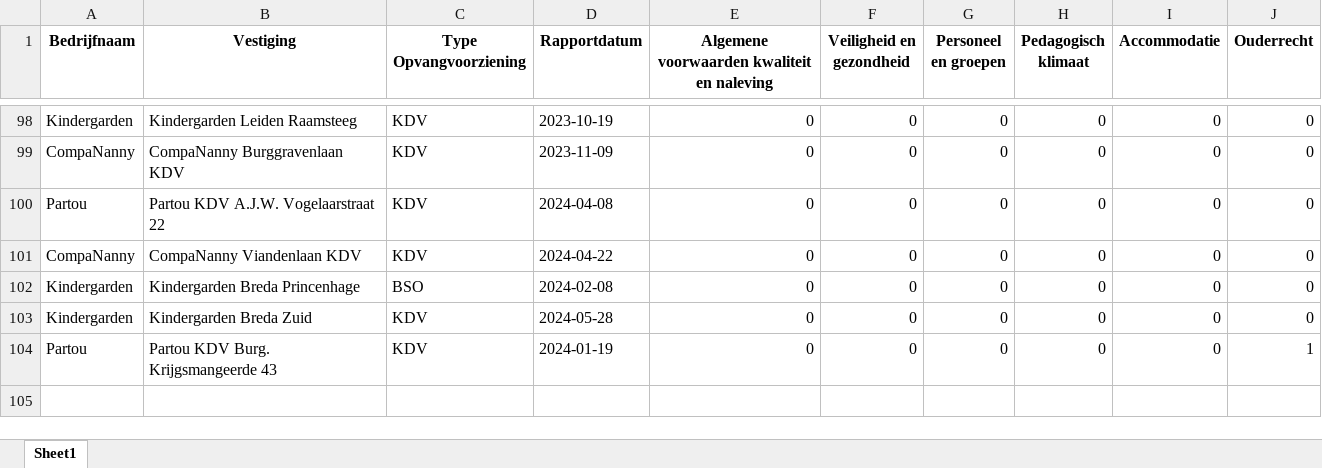
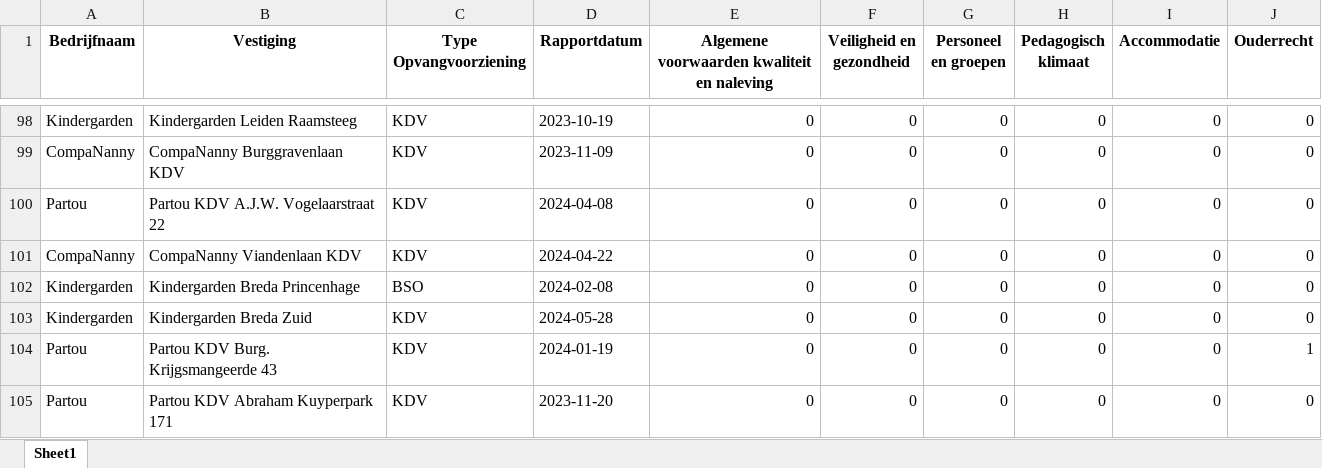
Before and after one commit to HiddeFranke/CompaNanny, an Excel workbook: CompaNanny_Database.xlsx, sheet Sheet1, drawn as a sheet; only a part is shown, gaps mark what is left out; values as stored, in another font and other column widths than the file's, no borders; the diff names each change by its address in the sheet, - before the commit and + after, or states it on an @@ line.

Commit message:
Nieuwe data toegevoegd via Streamlit op 2024-12-04 11:23:17

```diff
--- a/CompaNanny_Database.xlsx (sheet Sheet1)
+++ b/CompaNanny_Database.xlsx (sheet Sheet1)
+row 105: Partou | Partou KDV Abraham Kuyperpark 171 | KDV | 2023-11-20 | 0 | 0 | 0 | 0 | 0 | 0
```
